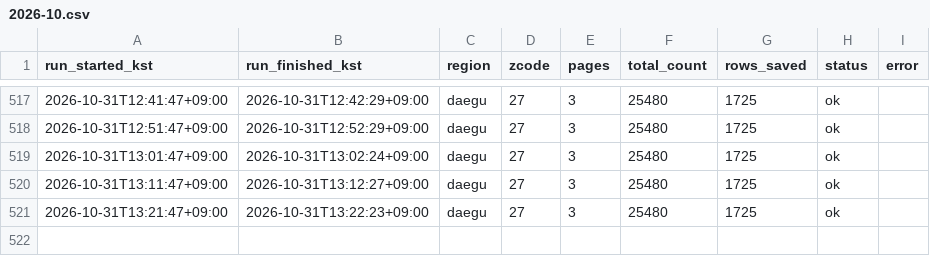
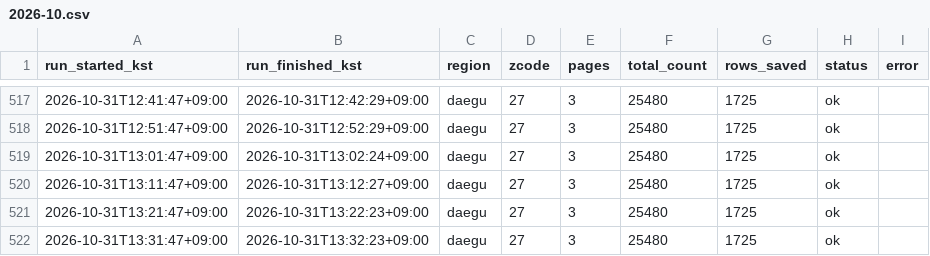
Before and after one commit to freshtomatoman/ev-charger-daegu, a CSV file: logs/daegu/2026-10.csv, drawn as a sheet; only a part is shown, gaps mark what is left out; the diff names each change by its address in the sheet, - before the commit and + after, or states it on an @@ line.

```diff
--- a/logs/daegu/2026-10.csv
+++ b/logs/daegu/2026-10.csv
+row 522: 2026-10-31T13:31:47+09:00 | 2026-10-31T13:32:23+09:00 | daegu | 27 | 3 | 25480 | 1725 | ok
```
Also changed, not shown: logs/gumi/2026-10.csv, 2 other files.
